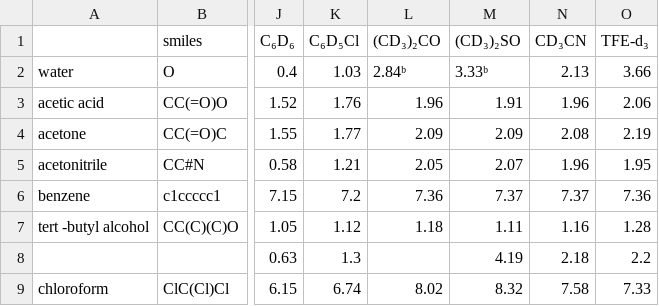
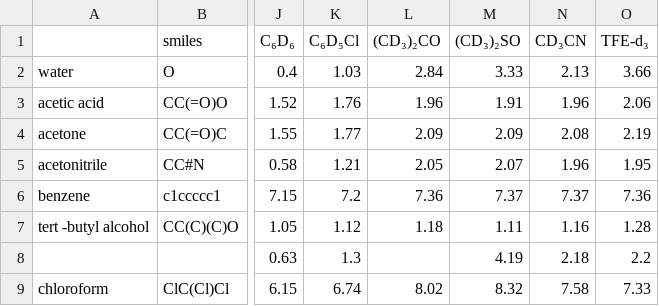
Before and after one commit to Sebastien-Ahkrin/nmr-processing, a TSV file: misc/solvent/1h.tsv, drawn as a sheet; only a part is shown, gaps mark what is left out; the diff names each change by its address in the sheet, - before the commit and + after, or states it on an @@ line.

```diff
--- a/misc/solvent/1h.tsv
+++ b/misc/solvent/1h.tsv
-L2 ((CD₃)₂CO): 2.84ᵇ
+L2 ((CD₃)₂CO): 2.84
-M2 ((CD₃)₂SO): 3.33ᵇ
+M2 ((CD₃)₂SO): 3.33
```
Also changed, not shown: 1 other file.
